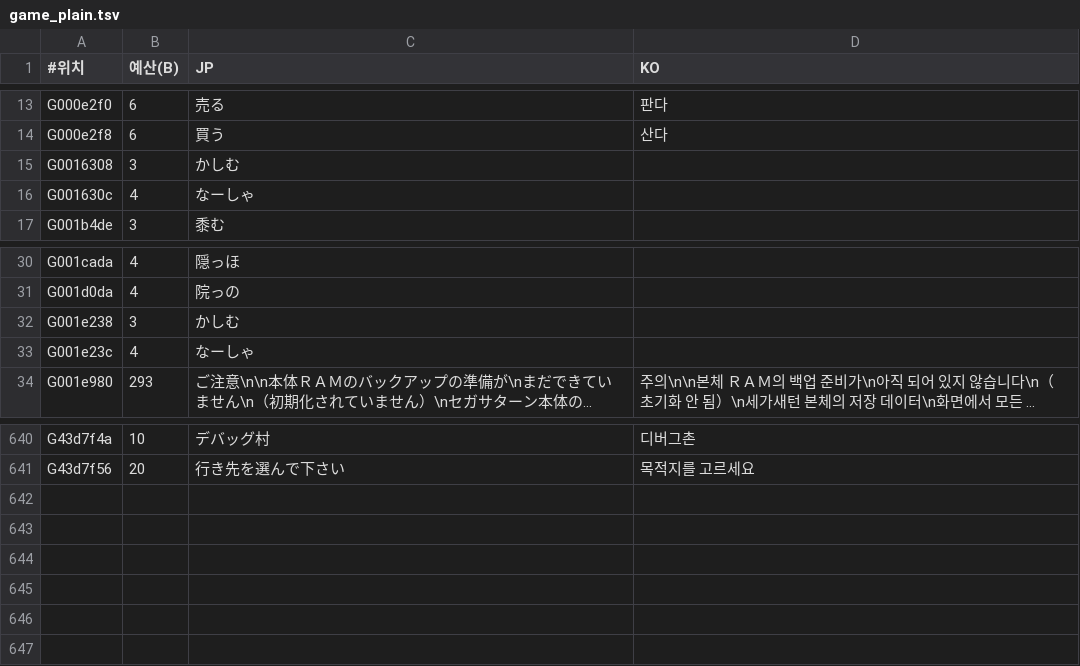
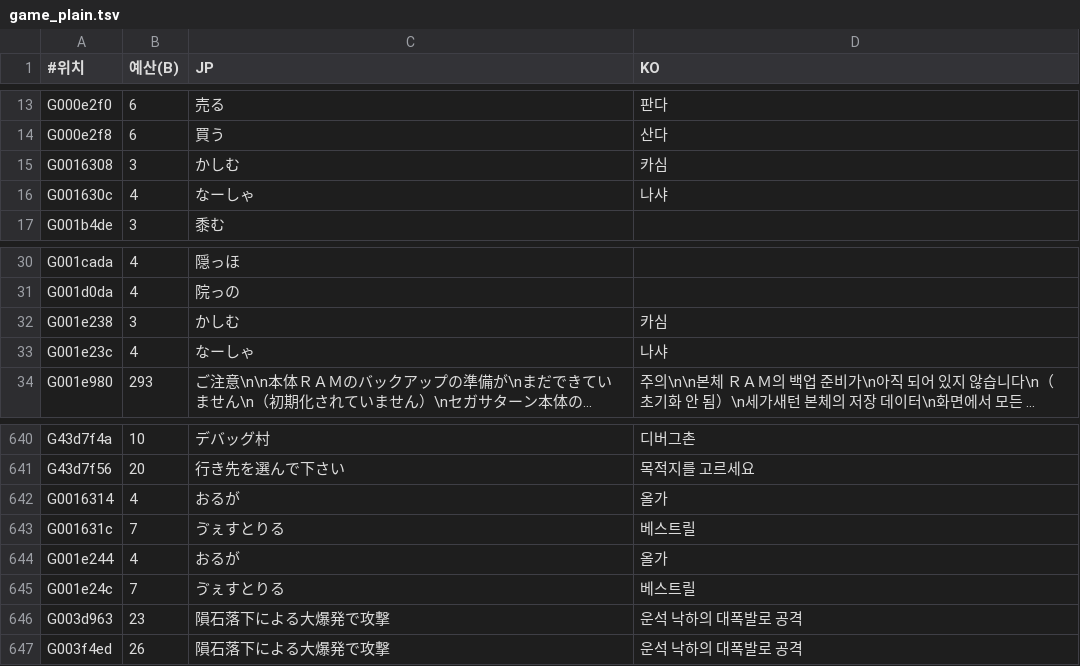
Before and after one commit to hospi0/anearth-kr-patch, a TSV file: work/text/game_plain.tsv, drawn as a sheet; only a part is shown, gaps mark what is left out; long unchanged cells end in …; the diff names each change by its address in the sheet, - before the commit and + after, or states it on an @@ line.

```diff
--- a/work/text/game_plain.tsv
+++ b/work/text/game_plain.tsv
-D15 (KO): (empty)
+D15 (KO): 카심
-D16 (KO): (empty)
+D16 (KO): 나샤
-D32 (KO): (empty)
+D32 (KO): 카심
-D33 (KO): (empty)
+D33 (KO): 나샤
+row 642: G0016314 | 4 | おるが | 올가
+row 643: G001631c | 7 | ゔぇすとりる | 베스트릴
+row 644: G001e244 | 4 | おるが | 올가
+row 645: G001e24c | 7 | ゔぇすとりる | 베스트릴
+row 646: G003d963 | 23 | 隕石落下による大爆発で攻撃 | 운석 낙하의 대폭발로 공격
+row 647: G003f4ed | 26 | 隕石落下による大爆発で攻撃 | 운석 낙하의 대폭발로 공격
```
Also changed, not shown: work/text/battle.tsv, 24 other files.
